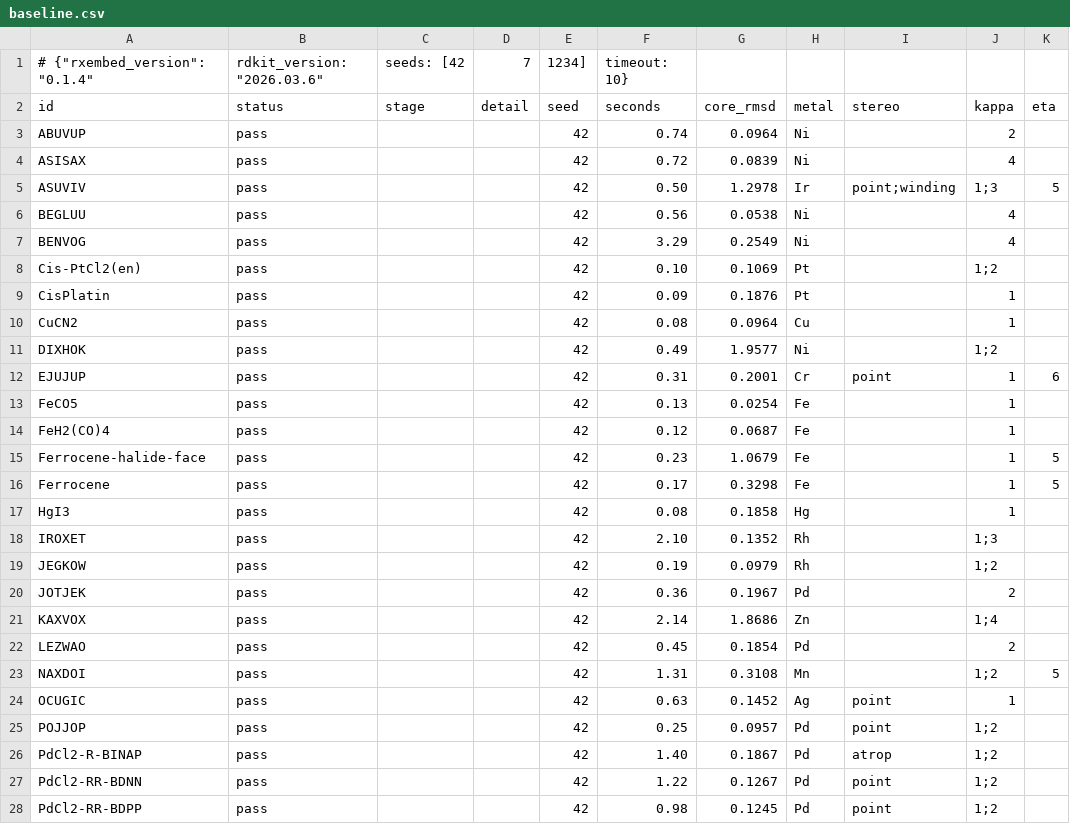
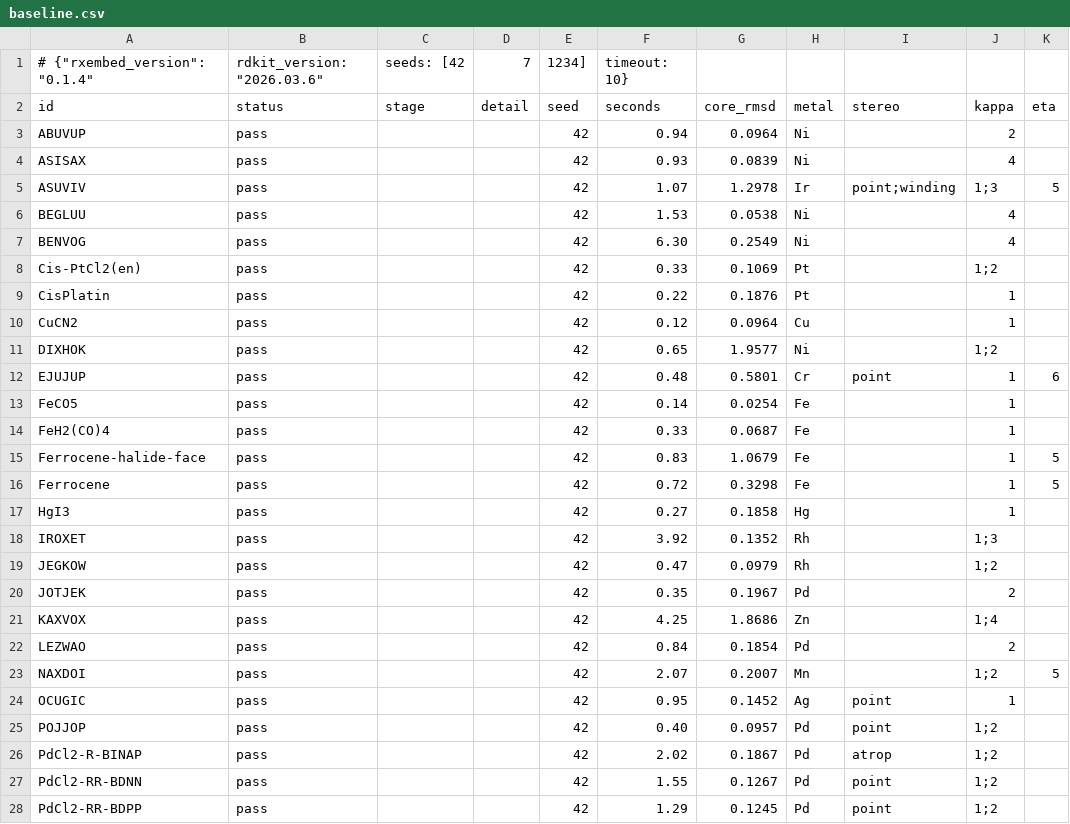
Before and after one commit to HenryTeahan/rxembed, a CSV file: benchmark/baseline.csv, drawn as a sheet; only a part is shown; the diff covers the shown part only.

Commit message:
Cap haptic face-atom floors at their site's angle
A face atom's cross-fragment vdW floor to a cis donor could not be met, so
side-on H2 or ethylene with cis carbonyls could not seed.

```diff
--- a/benchmark/baseline.csv
+++ b/benchmark/baseline.csv
@@ -2,27 +2,27 @@
 id,status,stage,detail,seed,seconds,core_rmsd,metal,stereo,kappa,eta
-ABUVUP,pass,,,42,0.74,0.0964,Ni,,2,
-ASISAX,pass,,,42,0.72,0.0839,Ni,,4,
-ASUVIV,pass,,,42,0.50,1.2978,Ir,point;winding,1;3,5
-BEGLUU,pass,,,42,0.56,0.0538,Ni,,4,
-BENVOG,pass,,,42,3.29,0.2549,Ni,,4,
-Cis-PtCl2(en),pass,,,42,0.10,0.1069,Pt,,1;2,
-CisPlatin,pass,,,42,0.09,0.1876,Pt,,1,
-CuCN2,pass,,,42,0.08,0.0964,Cu,,1,
-DIXHOK,pass,,,42,0.49,1.9577,Ni,,1;2,
-EJUJUP,pass,,,42,0.31,0.2001,Cr,point,1,6
-FeCO5,pass,,,42,0.13,0.0254,Fe,,1,
-FeH2(CO)4,pass,,,42,0.12,0.0687,Fe,,1,
-Ferrocene-halide-face,pass,,,42,0.23,1.0679,Fe,,1,5
-Ferrocene,pass,,,42,0.17,0.3298,Fe,,1,5
-HgI3,pass,,,42,0.08,0.1858,Hg,,1,
-IROXET,pass,,,42,2.10,0.1352,Rh,,1;3,
-JEGKOW,pass,,,42,0.19,0.0979,Rh,,1;2,
-JOTJEK,pass,,,42,0.36,0.1967,Pd,,2,
-KAXVOX,pass,,,42,2.14,1.8686,Zn,,1;4,
-LEZWAO,pass,,,42,0.45,0.1854,Pd,,2,
-NAXDOI,pass,,,42,1.31,0.3108,Mn,,1;2,5
-OCUGIC,pass,,,42,0.63,0.1452,Ag,point,1,
-POJJOP,pass,,,42,0.25,0.0957,Pd,point,1;2,
-PdCl2-R-BINAP,pass,,,42,1.40,0.1867,Pd,atrop,1;2,
-PdCl2-RR-BDNN,pass,,,42,1.22,0.1267,Pd,point,1;2,
-PdCl2-RR-BDPP,pass,,,42,0.98,0.1245,Pd,point,1;2,
+ABUVUP,pass,,,42,0.94,0.0964,Ni,,2,
+ASISAX,pass,,,42,0.93,0.0839,Ni,,4,
+ASUVIV,pass,,,42,1.07,1.2978,Ir,point;winding,1;3,5
+BEGLUU,pass,,,42,1.53,0.0538,Ni,,4,
+BENVOG,pass,,,42,6.30,0.2549,Ni,,4,
+Cis-PtCl2(en),pass,,,42,0.33,0.1069,Pt,,1;2,
+CisPlatin,pass,,,42,0.22,0.1876,Pt,,1,
+CuCN2,pass,,,42,0.12,0.0964,Cu,,1,
+DIXHOK,pass,,,42,0.65,1.9577,Ni,,1;2,
+EJUJUP,pass,,,42,0.48,0.5801,Cr,point,1,6
+FeCO5,pass,,,42,0.14,0.0254,Fe,,1,
+FeH2(CO)4,pass,,,42,0.33,0.0687,Fe,,1,
+Ferrocene-halide-face,pass,,,42,0.83,1.0679,Fe,,1,5
+Ferrocene,pass,,,42,0.72,0.3298,Fe,,1,5
+HgI3,pass,,,42,0.27,0.1858,Hg,,1,
+IROXET,pass,,,42,3.92,0.1352,Rh,,1;3,
+JEGKOW,pass,,,42,0.47,0.0979,Rh,,1;2,
+JOTJEK,pass,,,42,0.35,0.1967,Pd,,2,
+KAXVOX,pass,,,42,4.25,1.8686,Zn,,1;4,
+LEZWAO,pass,,,42,0.84,0.1854,Pd,,2,
+NAXDOI,pass,,,42,2.07,0.2007,Mn,,1;2,5
+OCUGIC,pass,,,42,0.95,0.1452,Ag,point,1,
+POJJOP,pass,,,42,0.40,0.0957,Pd,point,1;2,
+PdCl2-R-BINAP,pass,,,42,2.02,0.1867,Pd,atrop,1;2,
+PdCl2-RR-BDNN,pass,,,42,1.55,0.1267,Pd,point,1;2,
+PdCl2-RR-BDPP,pass,,,42,1.29,0.1245,Pd,point,1;2,
```
Also changed, not shown: 75 edited cells elsewhere in this file, 2 other files.
